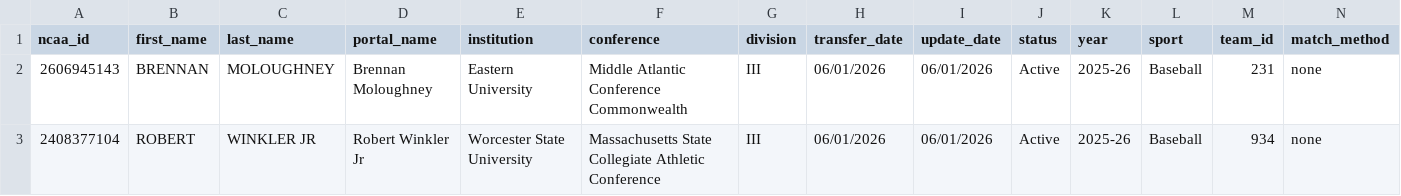
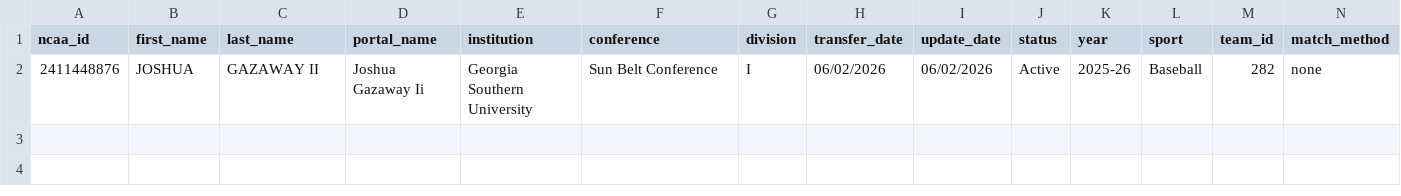
Before and after one commit to JasonR64A/chart-builder, a CSV file: data/portal/unmatched_baseball.csv, drawn as a sheet; only a part is shown; removed rows and columns are numbered as before the commit, all else as after; rows hold the shown columns only; the diff names each change by its address in the sheet, - before the commit and + after, or states it on an @@ line.

```diff
--- a/data/portal/unmatched_baseball.csv
+++ b/data/portal/unmatched_baseball.csv
-row 2: 2606945143 | BRENNAN | MOLOUGHNEY | Brennan Moloughney | Eastern University | Middle Atlantic Conference Commonwealth | III | 06/01/2026 | 06/01/2026 | Active | 2025-26 | Baseball | 231 | none
-row 3: 2408377104 | ROBERT | WINKLER JR | Robert Winkler Jr | Worcester State University | Massachusetts State Collegiate Athletic Conference | III | 06/01/2026 | 06/01/2026 | Active | 2025-26 | Baseball | 934 | none
+row 2: 2411448876 | JOSHUA | GAZAWAY II | Joshua Gazaway Ii | Georgia Southern University | Sun Belt Conference | I | 06/02/2026 | 06/02/2026 | Active | 2025-26 | Baseball | 282 | none
```
Also changed, not shown: data/portal/baseball_matched.csv, data/portal/needs_review_baseball.csv, 6 other files.
